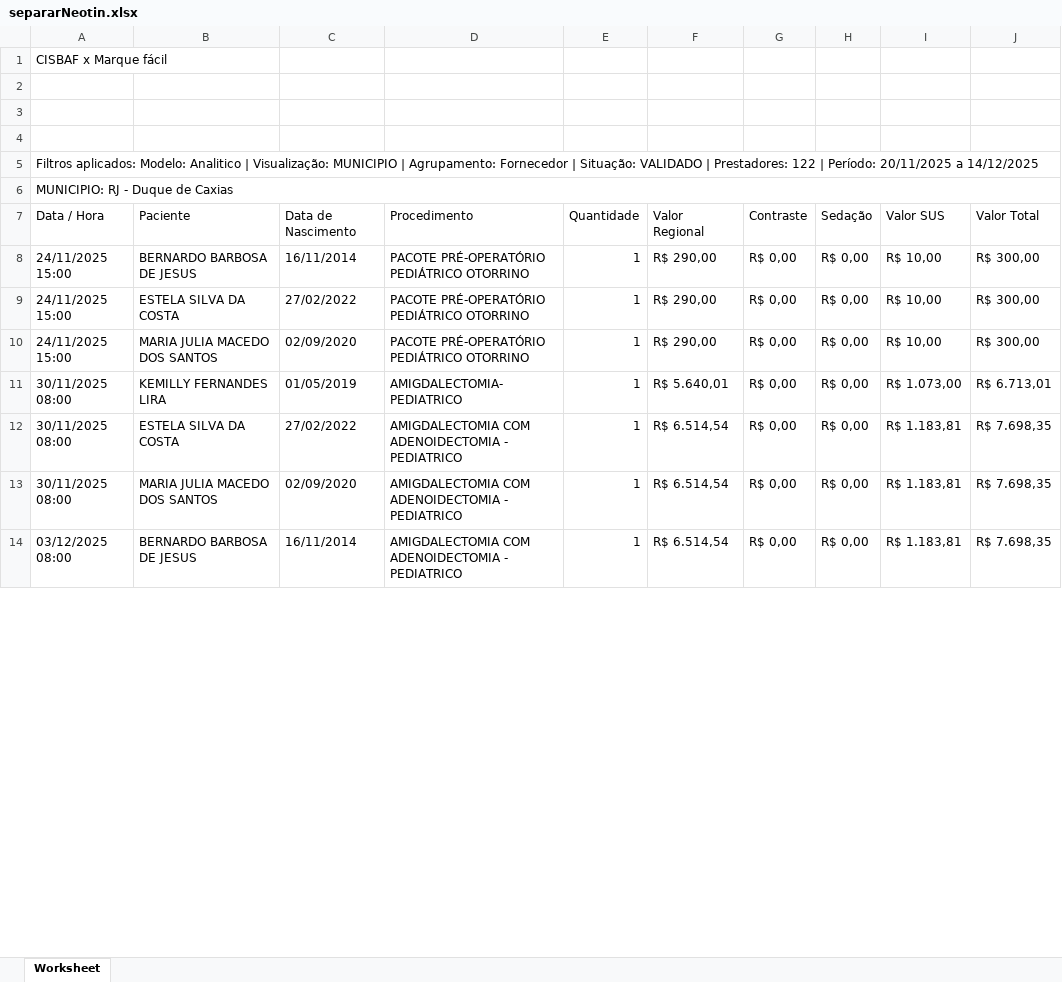
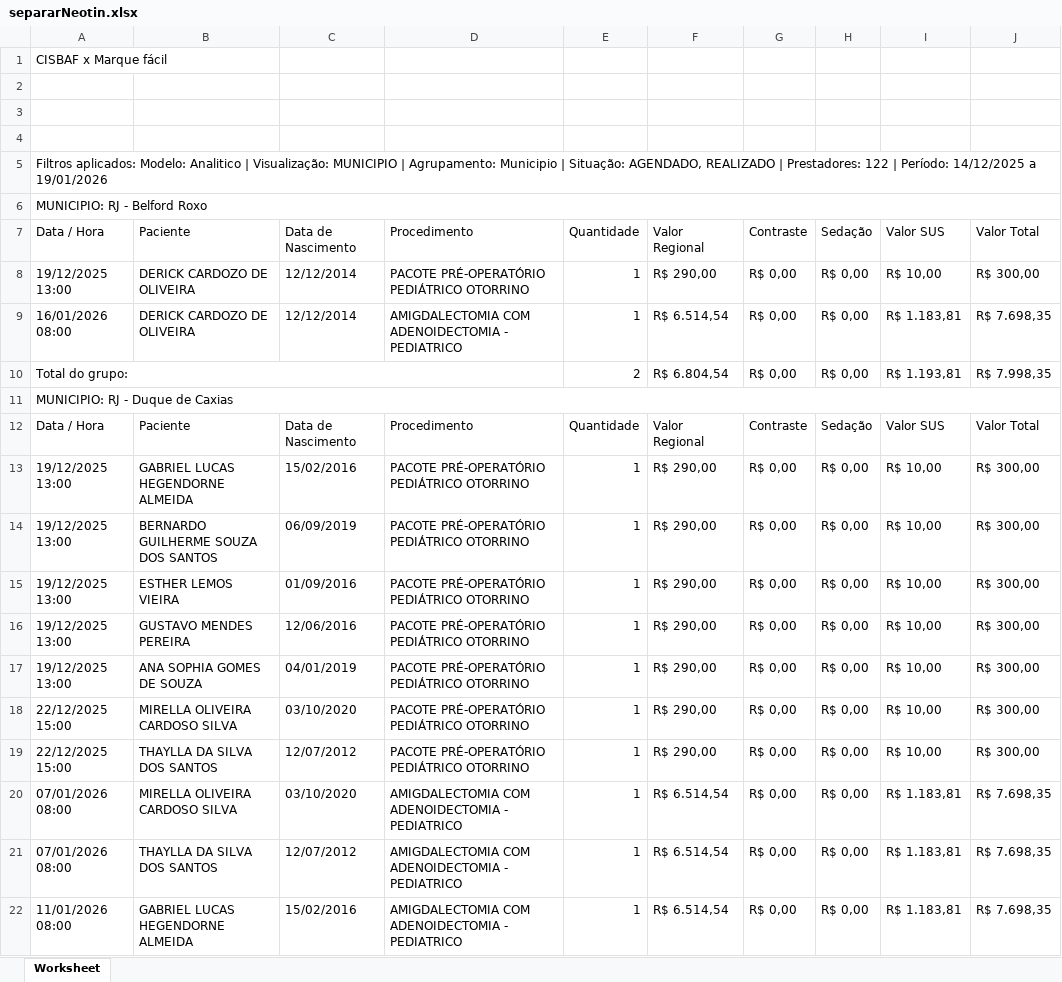
Before and after one commit to Davi-html/analise-opera-facil, an Excel workbook: separarRelatorio/separarNeotin.xlsx, sheet Worksheet, drawn as a sheet; only a part is shown; values as stored, in another font and other column widths than the file's, no cell formats; charts and pictures not drawn; addresses are those after the commit; the diff covers the shown part only; the diff names each change by its address in the sheet, - before the commit and + after, or states it on an @@ line.

```diff
--- a/separarRelatorio/separarNeotin.xlsx (sheet Worksheet)
+++ b/separarRelatorio/separarNeotin.xlsx (sheet Worksheet)
-A5: …| Agrupamento: Fornecedor | Situação: VALIDADO | Prestadores: 122 | Período: 20/11/2025 a 14/12/2025
+A5: …| Agrupamento: Municipio | Situação: AGENDADO, REALIZADO | Prestadores: 122 | Período: 14/12/2025 a 19/01/2026
@@ row 107 moved to row 6: MUNICIPIO: RJ - Belford Roxo @@
@@ row 64 moved to row 7: Data / Hora @@
+row 8: 19/12/2025 13:00 | DERICK CARDOZO DE OLIVEIRA | 12/12/2014 | PACOTE PRÉ-OPERATÓRIO PEDIÁTRICO OTORRINO | 1 | R$ 290,00 | R$ 0,00 | R$ 0,00 | R$ 10,00 | R$ 300,00
+row 9: 16/01/2026 08:00 | DERICK CARDOZO DE OLIVEIRA | 12/12/2014 | AMIGDALECTOMIA COM ADENOIDECTOMIA - PEDIATRICO | 1 | R$ 6.514,54 | R$ 0,00 | R$ 0,00 | R$ 1.183,81 | R$ 7.698,35
@@ row 106 moved to row 10: Total do grupo: @@
+row 13: 19/12/2025 13:00 | GABRIEL LUCAS HEGENDORNE ALMEIDA | 15/02/2016 | PACOTE PRÉ-OPERATÓRIO PEDIÁTRICO OTORRINO | 1 | R$ 290,00 | R$ 0,00 | R$ 0,00 | R$ 10,00 | R$ 300,00
-A14: 24/11/2025 15:00
+A14: 19/12/2025 13:00
-B14: BERNARDO BARBOSA DE JESUS
+B14: BERNARDO GUILHERME SOUZA DOS SANTOS
-C14: 16/11/2014
+C14: 06/09/2019
+row 15: 19/12/2025 13:00 | ESTHER LEMOS VIEIRA | 01/09/2016 | PACOTE PRÉ-OPERATÓRIO PEDIÁTRICO OTORRINO | 1 | R$ 290,00 | R$ 0,00 | R$ 0,00 | R$ 10,00 | R$ 300,00
-A16:A17: 24/11/2025 15:00
+A16:A17: 19/12/2025 13:00
-B16: ESTELA SILVA DA COSTA
+B16: GUSTAVO MENDES PEREIRA
-C16: 27/02/2022
+C16: 12/06/2016
-B17: MARIA JULIA MACEDO DOS SANTOS
+B17: ANA SOPHIA GOMES DE SOUZA
-C17: 02/09/2020
+C17: 04/01/2019
-A18: 30/11/2025 08:00
+A18: 22/12/2025 15:00
-B18: KEMILLY FERNANDES LIRA
+B18: MIRELLA OLIVEIRA CARDOSO SILVA
-C18: 01/05/2019
+C18: 03/10/2020
-D18: AMIGDALECTOMIA- PEDIATRICO
+D18: PACOTE PRÉ-OPERATÓRIO PEDIÁTRICO OTORRINO
-F18: R$ 5.640,01
+F18: R$ 290,00
-I18: R$ 1.073,00
+I18: R$ 10,00
-J18: R$ 6.713,01
+J18: R$ 300,00
+row 19: 22/12/2025 15:00 | THAYLLA DA SILVA DOS SANTOS | 12/07/2012 | PACOTE PRÉ-OPERATÓRIO PEDIÁTRICO OTORRINO | 1 | R$ 290,00 | R$ 0,00 | R$ 0,00 | R$ 10,00 | R$ 300,00
-A20:A21: 30/11/2025 08:00
+A20:A21: 07/01/2026 08:00
-B20: ESTELA SILVA DA COSTA
+B20: MIRELLA OLIVEIRA CARDOSO SILVA
-C20: 27/02/2022
+C20: 03/10/2020
-B21: MARIA JULIA MACEDO DOS SANTOS
+B21: THAYLLA DA SILVA DOS SANTOS
-C21: 02/09/2020
+C21: 12/07/2012
-A22: 03/12/2025 08:00
+A22: 11/01/2026 08:00
-B22: BERNARDO BARBOSA DE JESUS
+B22: GABRIEL LUCAS HEGENDORNE ALMEIDA
-C22: 16/11/2014
+C22: 15/02/2016
```
Also changed, not shown: 7 added rows, 53 removed rows, 2 moved rows and 112 edited cells elsewhere in this sheet, cell formats, analise_financeiro/Neomater/apresentação-Neomater.xlsx, analise_financeiro/Neotin/apresentação-Neotin.xlsx, 15 other files.
